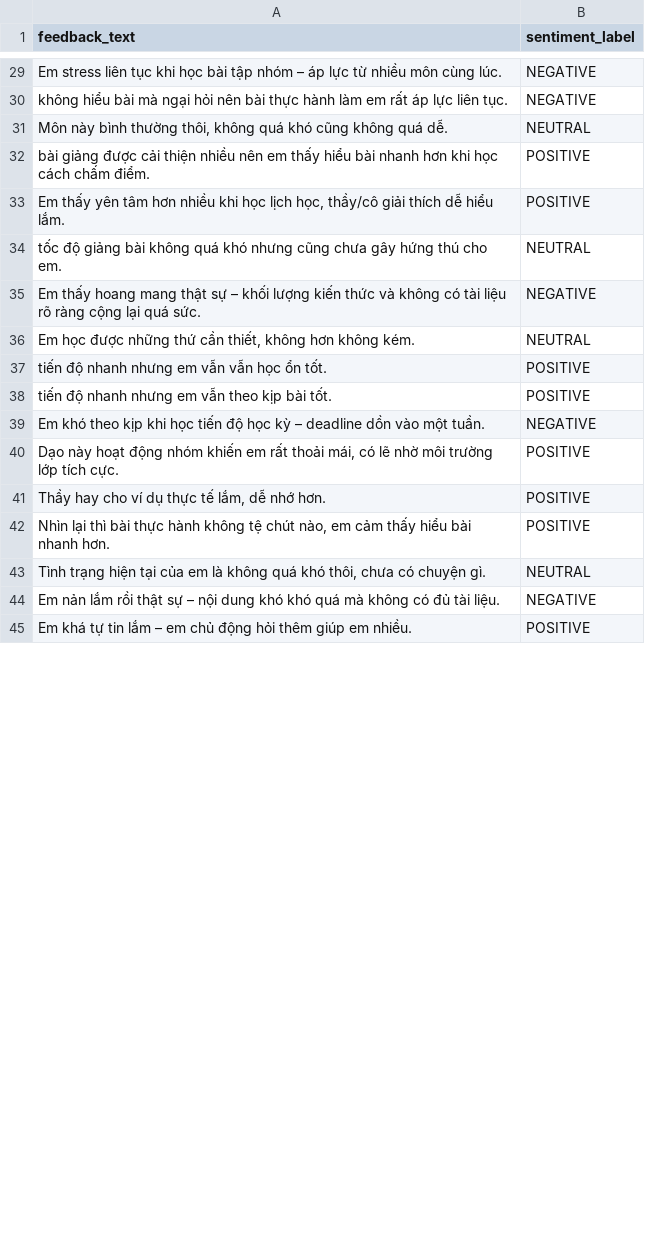
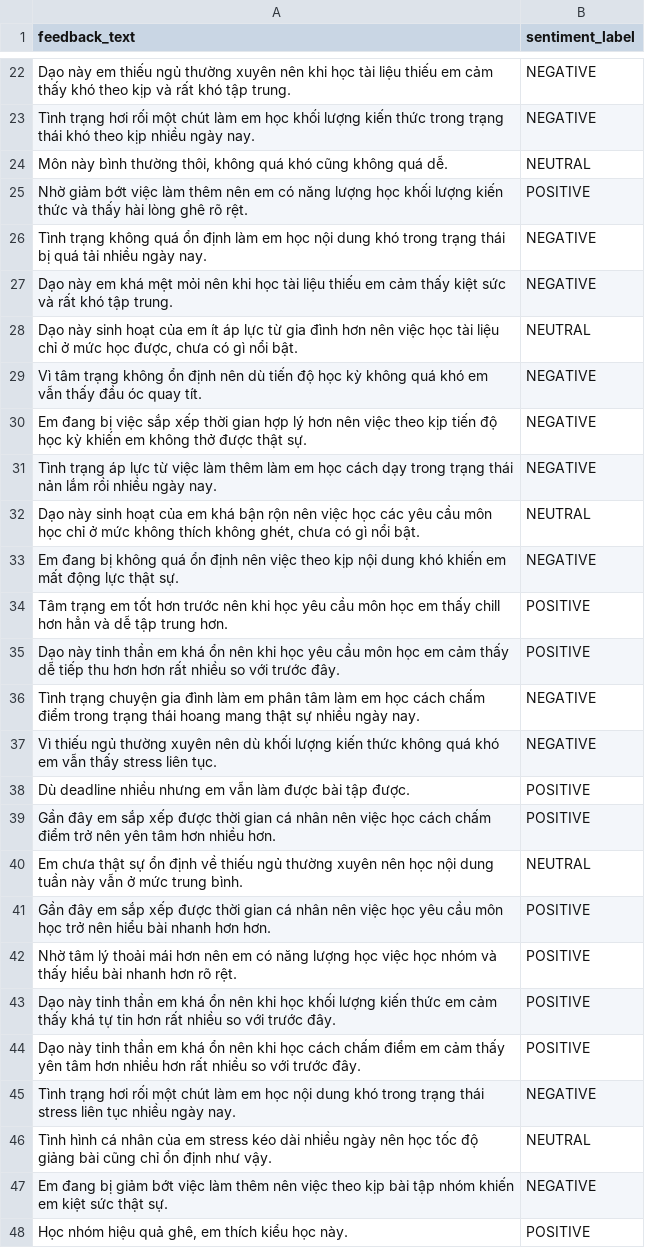
Before and after one commit to Tien2003deptrai/BACKEND-ADVISOR, a CSV file: ai-services/fastapi-ai/ml/sentiment/data/sentiment_test.csv, drawn as a sheet; only a part is shown, gaps mark what is left out; the diff covers the shown part only.

```diff
--- a/ai-services/fastapi-ai/ml/sentiment/data/sentiment_test.csv
+++ b/ai-services/fastapi-ai/ml/sentiment/data/sentiment_test.csv
@@ -29,17 +22,27 @@
-"Em stress liên tục khi học bài tập nhóm – áp lực từ nhiều môn cùng lúc.","NEGATIVE"
-"không hiểu bài mà ngại hỏi nên bài thực hành làm em rất áp lực liên tục.","NEGATIVE"
+"Dạo này em thiếu ngủ thường xuyên nên khi học tài liệu thiếu em cảm thấy khó theo kịp và rất khó tập trung.","NEGATIVE"
+"Tình trạng hơi rối một chút làm em học khối lượng kiến thức trong trạng thái khó theo kịp nhiều ngày nay.","NEGATIVE"
 "Môn này bình thường thôi, không quá khó cũng không quá dễ.","NEUTRAL"
-"bài giảng được cải thiện nhiều nên em thấy hiểu bài nhanh hơn khi học cách chấm điểm.","POSITIVE"
-"Em thấy yên tâm hơn nhiều khi học lịch học, thầy/cô giải thích dễ hiểu lắm.","POSITIVE"
-"tốc độ giảng bài không quá khó nhưng cũng chưa gây hứng thú cho em.","NEUTRAL"
-"Em thấy hoang mang thật sự – khối lượng kiến thức và không có tài liệu rõ ràng cộng lại quá sức.","NEGATIVE"
-"Em học được những thứ cần thiết, không hơn không kém.","NEUTRAL"
-"tiến độ nhanh nhưng em vẫn vẫn học ổn tốt.","POSITIVE"
-"tiến độ nhanh nhưng em vẫn theo kịp bài tốt.","POSITIVE"
-"Em khó theo kịp khi học tiến độ học kỳ – deadline dồn vào một tuần.","NEGATIVE"
-"Dạo này hoạt động nhóm khiến em rất thoải mái, có lẽ nhờ môi trường lớp tích cực.","POSITIVE"
-"Thầy hay cho ví dụ thực tế lắm, dễ nhớ hơn.","POSITIVE"
-"Nhìn lại thì bài thực hành không tệ chút nào, em cảm thấy hiểu bài nhanh hơn.","POSITIVE"
-"Tình trạng hiện tại của em là không quá khó thôi, chưa có chuyện gì.","NEUTRAL"
-"Em nản lắm rồi thật sự – nội dung khó khó quá mà không có đủ tài liệu.","NEGATIVE"
-"Em khá tự tin lắm – em chủ động hỏi thêm giúp em nhiều.","POSITIVE"
+"Nhờ giảm bớt việc làm thêm nên em có năng lượng học khối lượng kiến thức và thấy hài lòng ghê rõ rệt.","POSITIVE"
+"Tình trạng không quá ổn định làm em học nội dung khó trong trạng thái bị quá tải nhiều ngày nay.","NEGATIVE"
+"Dạo này em khá mệt mỏi nên khi học tài liệu thiếu em cảm thấy kiệt sức và rất khó tập trung.","NEGATIVE"
+"Dạo này sinh hoạt của em ít áp lực từ gia đình hơn nên việc học tài liệu chỉ ở mức học được, chưa có gì nổi bật.","NEUTRAL"
+"Vì tâm trạng không ổn định nên dù tiến độ học kỳ không quá khó em vẫn thấy đầu óc quay tít.","NEGATIVE"
+"Em đang bị việc sắp xếp thời gian hợp lý hơn nên việc theo kịp tiến độ học kỳ khiến em không thở được thật sự.","NEGATIVE"
+"Tình trạng áp lực từ việc làm thêm làm em học cách dạy trong trạng thái nản lắm rồi nhiều ngày nay.","NEGATIVE"
+"Dạo này sinh hoạt của em khá bận rộn nên việc học các yêu cầu môn học chỉ ở mức không thích không ghét, chưa có gì nổi bật.","NEUTRAL"
+"Em đang bị không quá ổn định nên việc theo kịp nội dung khó khiến em mất động lực thật sự.","NEGATIVE"
+"Tâm trạng em tốt hơn trước nên khi học yêu cầu môn học em thấy chill hơn hẳn và dễ tập trung hơn.","POSITIVE"
+"Dạo này tinh thần em khá ổn nên khi học yêu cầu môn học em cảm thấy dễ tiếp thu hơn hơn rất nhiều so với trước đây.","POSITIVE"
+"Tình trạng chuyện gia đình làm em phân tâm làm em học cách chấm điểm trong trạng thái hoang mang thật sự nhiều ngày nay.","NEGATIVE"
+"Vì thiếu ngủ thường xuyên nên dù khối lượng kiến thức không quá khó em vẫn thấy stress liên tục.","NEGATIVE"
+"Dù deadline nhiều nhưng em vẫn làm được bài tập được.","POSITIVE"
+"Gần đây em sắp xếp được thời gian cá nhân nên việc học cách chấm điểm trở nên yên tâm hơn nhiều hơn.","POSITIVE"
+"Em chưa thật sự ổn định về thiếu ngủ thường xuyên nên học nội dung tuần này vẫn ở mức trung bình.","NEUTRAL"
+"Gần đây em sắp xếp được thời gian cá nhân nên việc học yêu cầu môn học trở nên hiểu bài nhanh hơn hơn.","POSITIVE"
+"Nhờ tâm lý thoải mái hơn nên em có năng lượng học việc học nhóm và thấy hiểu bài nhanh hơn rõ rệt.","POSITIVE"
+"Dạo này tinh thần em khá ổn nên khi học khối lượng kiến thức em cảm thấy khá tự tin hơn rất nhiều so với trước đây.","POSITIVE"
+"Dạo này tinh thần em khá ổn nên khi học cách chấm điểm em cảm thấy yên tâm hơn nhiều hơn rất nhiều so với trước đây.","POSITIVE"
+"Tình trạng hơi rối một chút làm em học nội dung khó trong trạng thái stress liên tục nhiều ngày nay.","NEGATIVE"
+"Tình hình cá nhân của em stress kéo dài nhiều ngày nên học tốc độ giảng bài cũng chỉ ổn định như vậy.","NEUTRAL"
+"Em đang bị giảm bớt việc làm thêm nên việc theo kịp bài tập nhóm khiến em kiệt sức thật sự.","NEGATIVE"
+"Học nhóm hiệu quả ghê, em thích kiểu học này.","POSITIVE"
```
Also changed, not shown: 21 added rows, 31 removed rows and 51 edited cells elsewhere in this file, ai-services/fastapi-ai/ml/sentiment/data/sentiment_valid.csv, 15 other files.
